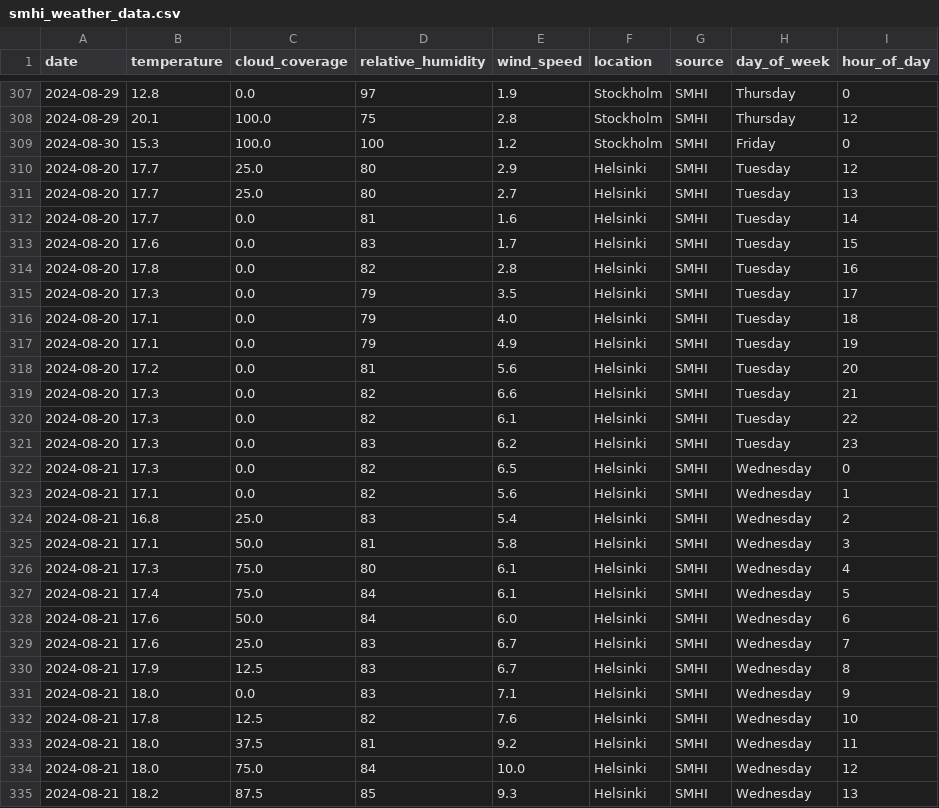
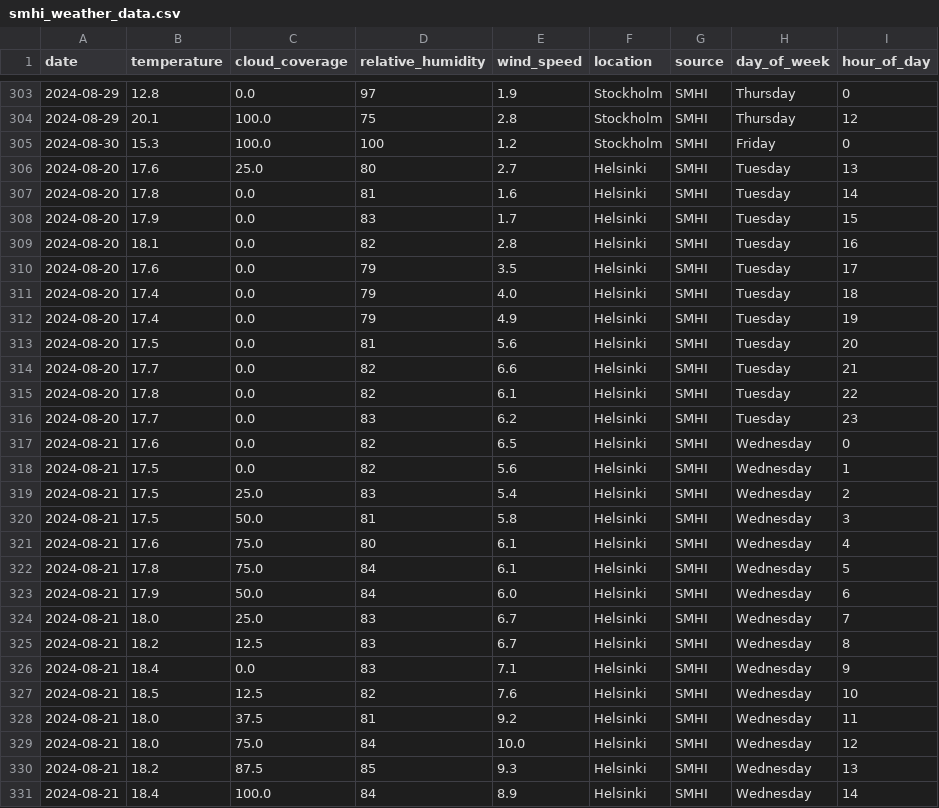
Before and after one commit to NaztyDomingo/etl-mini-project, a CSV file: smhi_weather_data.csv, drawn as a sheet; only a part is shown, gaps mark what is left out; the shorter side is filled out with more unchanged rows; the diff covers the shown part only.

```diff
--- a/smhi_weather_data.csv
+++ b/smhi_weather_data.csv
@@ -309,25 +305,24 @@ date,temperature,cloud_coverage,relative_humidity,wind_speed,location,source,day
 2024-08-30,15.3,100.0,100,1.2,Stockholm,SMHI,Friday,0
-2024-08-20,17.7,25.0,80,2.9,Helsinki,SMHI,Tuesday,12
-2024-08-20,17.7,25.0,80,2.7,Helsinki,SMHI,Tuesday,13
-2024-08-20,17.7,0.0,81,1.6,Helsinki,SMHI,Tuesday,14
-2024-08-20,17.6,0.0,83,1.7,Helsinki,SMHI,Tuesday,15
-2024-08-20,17.8,0.0,82,2.8,Helsinki,SMHI,Tuesday,16
-2024-08-20,17.3,0.0,79,3.5,Helsinki,SMHI,Tuesday,17
-2024-08-20,17.1,0.0,79,4.0,Helsinki,SMHI,Tuesday,18
-2024-08-20,17.1,0.0,79,4.9,Helsinki,SMHI,Tuesday,19
-2024-08-20,17.2,0.0,81,5.6,Helsinki,SMHI,Tuesday,20
-2024-08-20,17.3,0.0,82,6.6,Helsinki,SMHI,Tuesday,21
-2024-08-20,17.3,0.0,82,6.1,Helsinki,SMHI,Tuesday,22
-2024-08-20,17.3,0.0,83,6.2,Helsinki,SMHI,Tuesday,23
-2024-08-21,17.3,0.0,82,6.5,Helsinki,SMHI,Wednesday,0
-2024-08-21,17.1,0.0,82,5.6,Helsinki,SMHI,Wednesday,1
-2024-08-21,16.8,25.0,83,5.4,Helsinki,SMHI,Wednesday,2
-2024-08-21,17.1,50.0,81,5.8,Helsinki,SMHI,Wednesday,3
-2024-08-21,17.3,75.0,80,6.1,Helsinki,SMHI,Wednesday,4
-2024-08-21,17.4,75.0,84,6.1,Helsinki,SMHI,Wednesday,5
-2024-08-21,17.6,50.0,84,6.0,Helsinki,SMHI,Wednesday,6
-2024-08-21,17.6,25.0,83,6.7,Helsinki,SMHI,Wednesday,7
-2024-08-21,17.9,12.5,83,6.7,Helsinki,SMHI,Wednesday,8
-2024-08-21,18.0,0.0,83,7.1,Helsinki,SMHI,Wednesday,9
-2024-08-21,17.8,12.5,82,7.6,Helsinki,SMHI,Wednesday,10
+2024-08-20,17.6,25.0,80,2.7,Helsinki,SMHI,Tuesday,13
+2024-08-20,17.8,0.0,81,1.6,Helsinki,SMHI,Tuesday,14
+2024-08-20,17.9,0.0,83,1.7,Helsinki,SMHI,Tuesday,15
+2024-08-20,18.1,0.0,82,2.8,Helsinki,SMHI,Tuesday,16
+2024-08-20,17.6,0.0,79,3.5,Helsinki,SMHI,Tuesday,17
+2024-08-20,17.4,0.0,79,4.0,Helsinki,SMHI,Tuesday,18
+2024-08-20,17.4,0.0,79,4.9,Helsinki,SMHI,Tuesday,19
+2024-08-20,17.5,0.0,81,5.6,Helsinki,SMHI,Tuesday,20
+2024-08-20,17.7,0.0,82,6.6,Helsinki,SMHI,Tuesday,21
+2024-08-20,17.8,0.0,82,6.1,Helsinki,SMHI,Tuesday,22
+2024-08-20,17.7,0.0,83,6.2,Helsinki,SMHI,Tuesday,23
+2024-08-21,17.6,0.0,82,6.5,Helsinki,SMHI,Wednesday,0
+2024-08-21,17.5,0.0,82,5.6,Helsinki,SMHI,Wednesday,1
+2024-08-21,17.5,25.0,83,5.4,Helsinki,SMHI,Wednesday,2
+2024-08-21,17.5,50.0,81,5.8,Helsinki,SMHI,Wednesday,3
+2024-08-21,17.6,75.0,80,6.1,Helsinki,SMHI,Wednesday,4
+2024-08-21,17.8,75.0,84,6.1,Helsinki,SMHI,Wednesday,5
+2024-08-21,17.9,50.0,84,6.0,Helsinki,SMHI,Wednesday,6
+2024-08-21,18.0,25.0,83,6.7,Helsinki,SMHI,Wednesday,7
+2024-08-21,18.2,12.5,83,6.7,Helsinki,SMHI,Wednesday,8
+2024-08-21,18.4,0.0,83,7.1,Helsinki,SMHI,Wednesday,9
+2024-08-21,18.5,12.5,82,7.6,Helsinki,SMHI,Wednesday,10
 2024-08-21,18.0,37.5,81,9.2,Helsinki,SMHI,Wednesday,11
```
Also changed, not shown: 4 removed rows and 72 edited cells elsewhere in this file, 3 other files.
